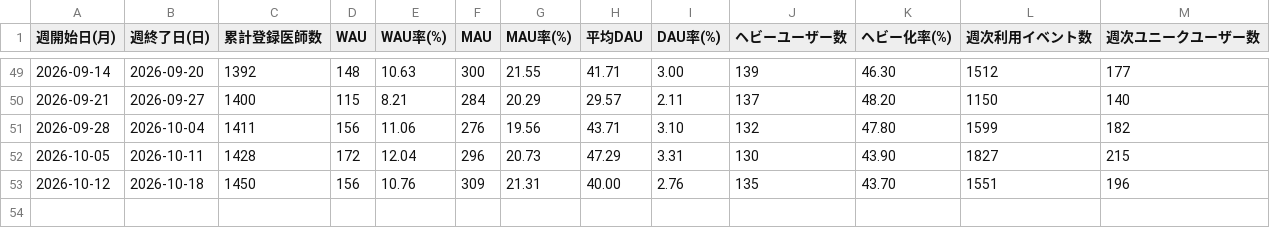
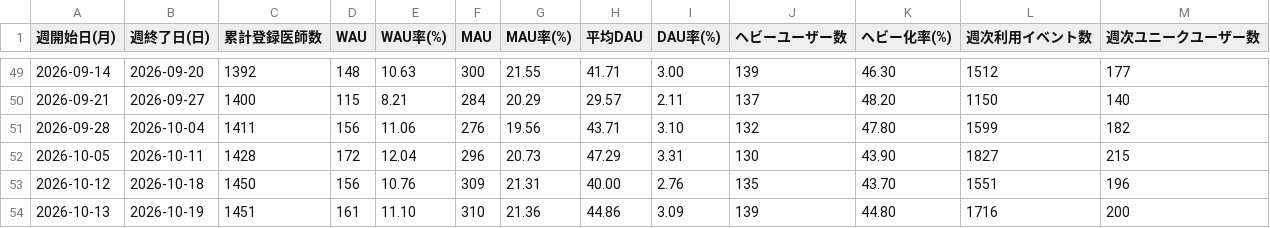
Before and after one commit to okui-dev/cubec-traction-dashboard, a CSV file: traction_weekly_login.csv, drawn as a sheet; only a part is shown, gaps mark what is left out; the diff names each change by its address in the sheet, - before the commit and + after, or states it on an @@ line.

```diff
--- a/traction_weekly_login.csv
+++ b/traction_weekly_login.csv
+row 54: 2026-10-13 | 2026-10-19 | 1451 | 161 | 11.10 | 310 | 21.36 | 44.86 | 3.09 | 139 | 44.80 | 1716 | 200
```
Also changed, not shown: traction_weekly.csv, traction_weekly_allsearch.csv, 6 other files.
